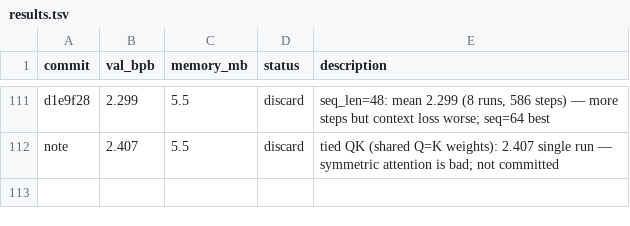
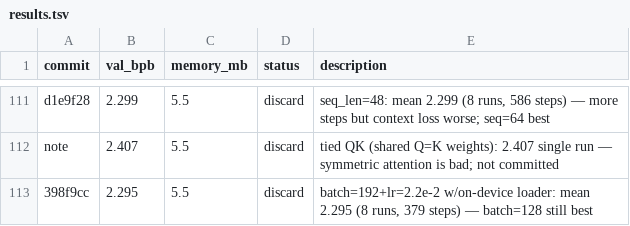
Before and after one commit to carni-ships/HyberTextTransportProtocol, a TSV file: demos/collaborative-autoresearch/results.tsv, drawn as a sheet; only a part is shown, gaps mark what is left out.

```diff
--- a/demos/collaborative-autoresearch/results.tsv
+++ b/demos/collaborative-autoresearch/results.tsv
@@ -112 +112,2 @@ d1e9f28	2.299	5.5	discard	seq_len=48: mean 2.299 (8 runs, 586 steps) — more st
 note	2.407	5.5	discard	tied QK (shared Q=K weights): 2.407 single run — symmetric attention is bad; not committed
+398f9cc	2.295	5.5	discard	batch=192+lr=2.2e-2 w/on-device loader: mean 2.295 (8 runs, 379 steps) — batch=128 still best
```
Also changed, not shown: 1 other file.
